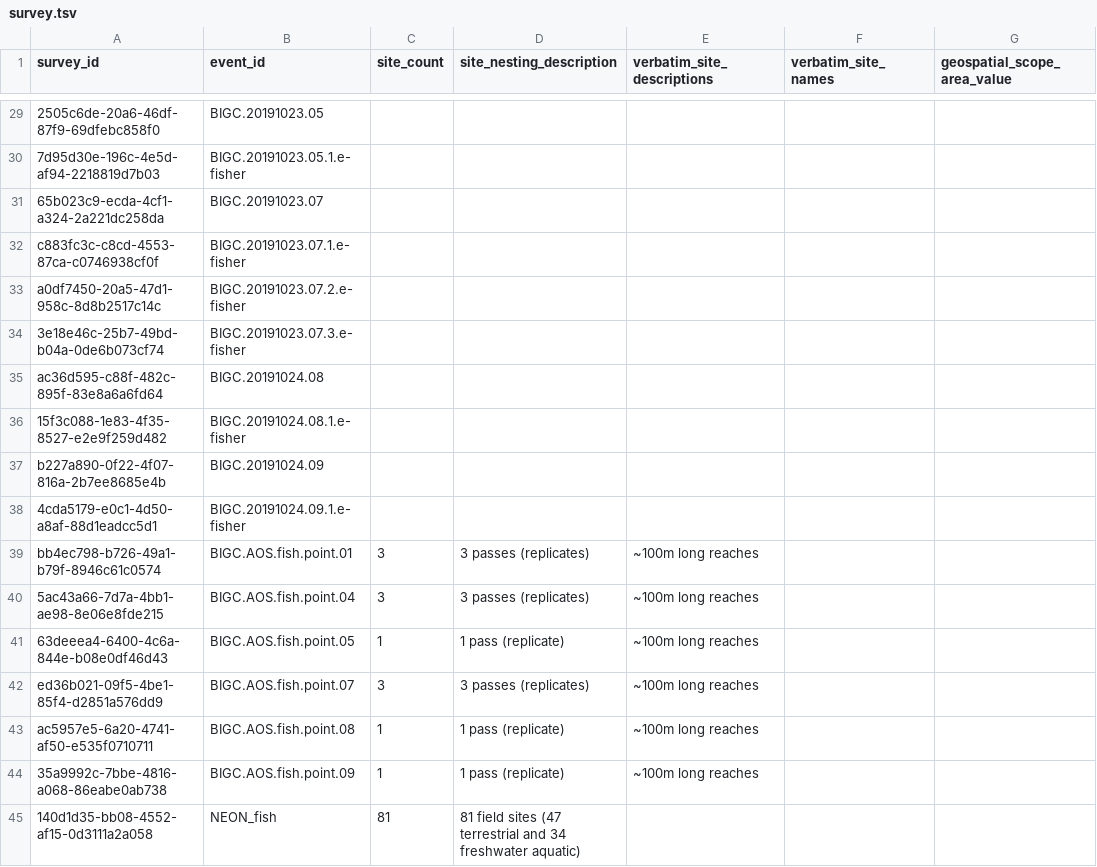
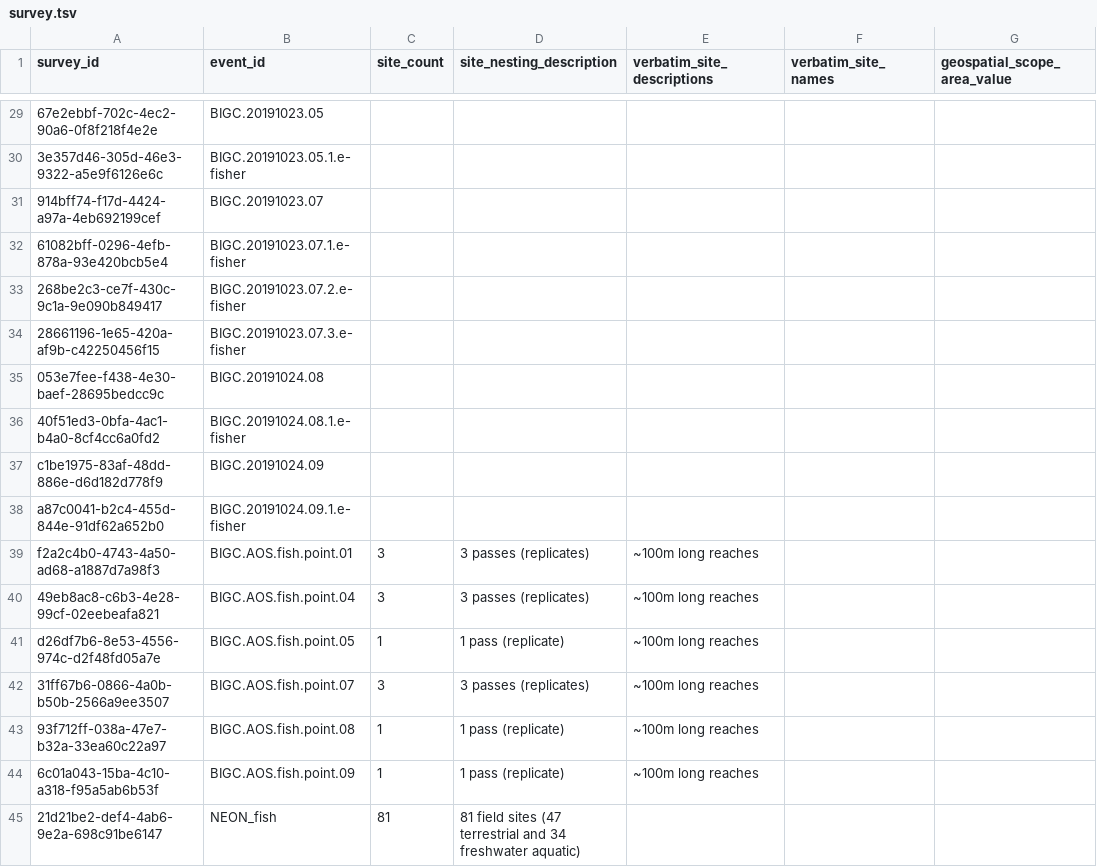
Before and after one commit to ymgan/dwc-dp-examples, a TSV file: survey/NEON-fish/output_data/survey.tsv, drawn as a sheet; only a part is shown, gaps mark what is left out; the diff covers the shown part only; the diff names each change by its address in the sheet, - before the commit and + after, or states it on an @@ line.

```diff
--- a/survey/NEON-fish/output_data/survey.tsv
+++ b/survey/NEON-fish/output_data/survey.tsv
-A29 (survey_id): 2505c6de-20a6-46df-87f9-69dfebc858f0
+A29 (survey_id): 67e2ebbf-702c-4ec2-90a6-0f8f218f4e2e
-A30 (survey_id): 7d95d30e-196c-4e5d-af94-2218819d7b03
+A30 (survey_id): 3e357d46-305d-46e3-9322-a5e9f6126e6c
-A31 (survey_id): 65b023c9-ecda-4cf1-a324-2a221dc258da
+A31 (survey_id): 914bff74-f17d-4424-a97a-4eb692199cef
-A32 (survey_id): c883fc3c-c8cd-4553-87ca-c0746938cf0f
+A32 (survey_id): 61082bff-0296-4efb-878a-93e420bcb5e4
-A33 (survey_id): a0df7450-20a5-47d1-958c-8d8b2517c14c
+A33 (survey_id): 268be2c3-ce7f-430c-9c1a-9e090b849417
-A34 (survey_id): 3e18e46c-25b7-49bd-b04a-0de6b073cf74
+A34 (survey_id): 28661196-1e65-420a-af9b-c42250456f15
-A35 (survey_id): ac36d595-c88f-482c-895f-83e8a6a6fd64
+A35 (survey_id): 053e7fee-f438-4e30-baef-28695bedcc9c
-A36 (survey_id): 15f3c088-1e83-4f35-8527-e2e9f259d482
+A36 (survey_id): 40f51ed3-0bfa-4ac1-b4a0-8cf4cc6a0fd2
-A37 (survey_id): b227a890-0f22-4f07-816a-2b7ee8685e4b
+A37 (survey_id): c1be1975-83af-48dd-886e-d6d182d778f9
-A38 (survey_id): 4cda5179-e0c1-4d50-a8af-88d1eadcc5d1
+A38 (survey_id): a87c0041-b2c4-455d-844e-91df62a652b0
-A39 (survey_id): bb4ec798-b726-49a1-b79f-8946c61c0574
+A39 (survey_id): f2a2c4b0-4743-4a50-ad68-a1887d7a98f3
-A40 (survey_id): 5ac43a66-7d7a-4bb1-ae98-8e06e8fde215
+A40 (survey_id): 49eb8ac8-c6b3-4e28-99cf-02eebeafa821
-A41 (survey_id): 63deeea4-6400-4c6a-844e-b08e0df46d43
+A41 (survey_id): d26df7b6-8e53-4556-974c-d2f48fd05a7e
-A42 (survey_id): ed36b021-09f5-4be1-85f4-d2851a576dd9
+A42 (survey_id): 31ff67b6-0866-4a0b-b50b-2566a9ee3507
-A43 (survey_id): ac5957e5-6a20-4741-af50-e535f0710711
+A43 (survey_id): 93f712ff-038a-47e7-b32a-33ea60c22a97
-A44 (survey_id): 35a9992c-7bbe-4816-a068-86eabe0ab738
+A44 (survey_id): 6c01a043-15ba-4c10-a318-f95a5ab6b53f
-A45 (survey_id): 140d1d35-bb08-4552-af15-0d3111a2a058
+A45 (survey_id): 21d21be2-def4-4ab6-9e2a-698c91be6147
```
Also changed, not shown: 27 edited cells elsewhere in this file, survey/NEON-fish/output_data/event.tsv, survey/NEON-fish/output_data/genetic_sequence.tsv, 8 other files.
